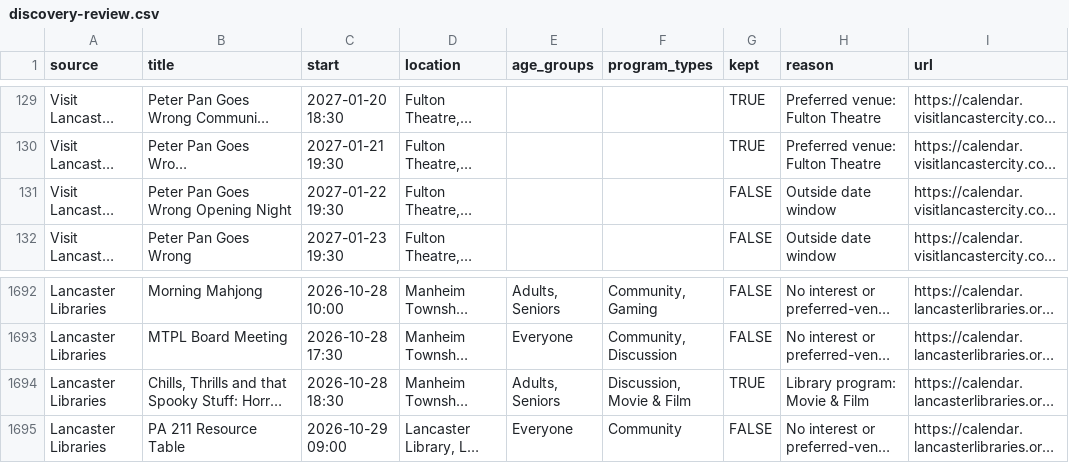
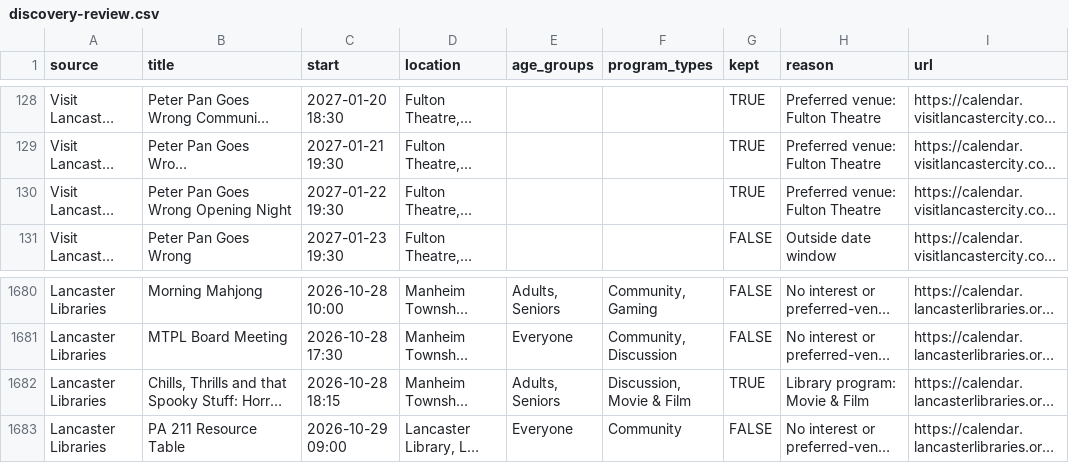
Before and after one commit to dodsondc/lancaster-feeds, a CSV file: discovery-review.csv, drawn as a sheet; only a part is shown, gaps mark what is left out; long unchanged cells end in …; addresses are those after the commit; the diff covers the shown part only; the diff names each change by its address in the sheet, - before the commit and + after, or states it on an @@ line.

```diff
--- a/discovery-review.csv
+++ b/discovery-review.csv
-G130 (kept): FALSE
+G130 (kept): TRUE
-H130 (reason): Outside date window
+H130 (reason): Preferred venue: Fulton Theatre
-C1682 (start): 2026-10-28 18:30
+C1682 (start): 2026-10-28 18:15
```
Also changed, not shown: 7 added rows and 19 removed rows elsewhere in this file, 48 other files.
